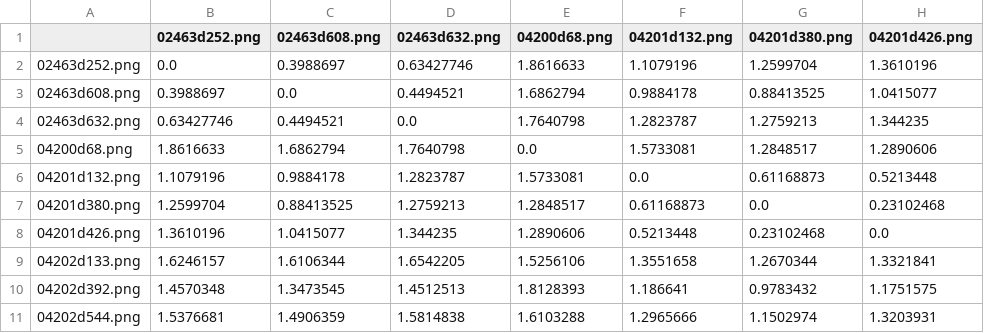
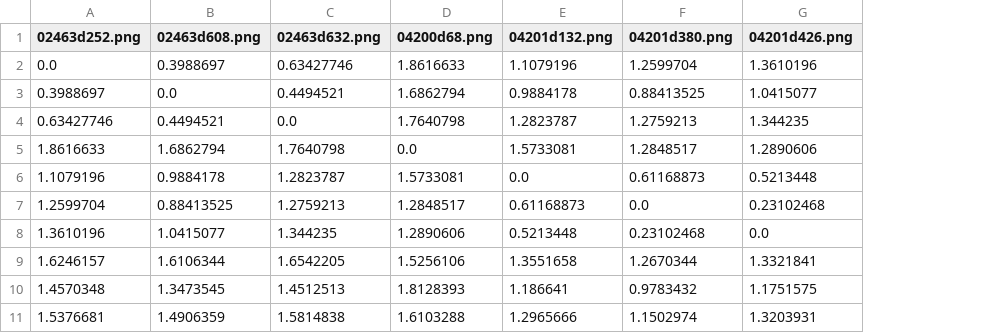
Before and after one commit to AlexAbades/Biometric-system, a CSV file: matrix_distance.csv, drawn as a sheet; only a part is shown; the diff names each change by its address in the sheet, - before the commit and + after, or states it on an @@ line.

```diff
--- a/matrix_distance.csv
+++ b/matrix_distance.csv
-column A, rows 2-11: 02463d252.png | 02463d608.png | 02463d632.png | 04200d68.png | 04201d132.png | 04201d380.png | 04201d426.png | 04202d133.png | 04202d392.png | 04202d544.png
```
Also changed, not shown: 11 other files.
